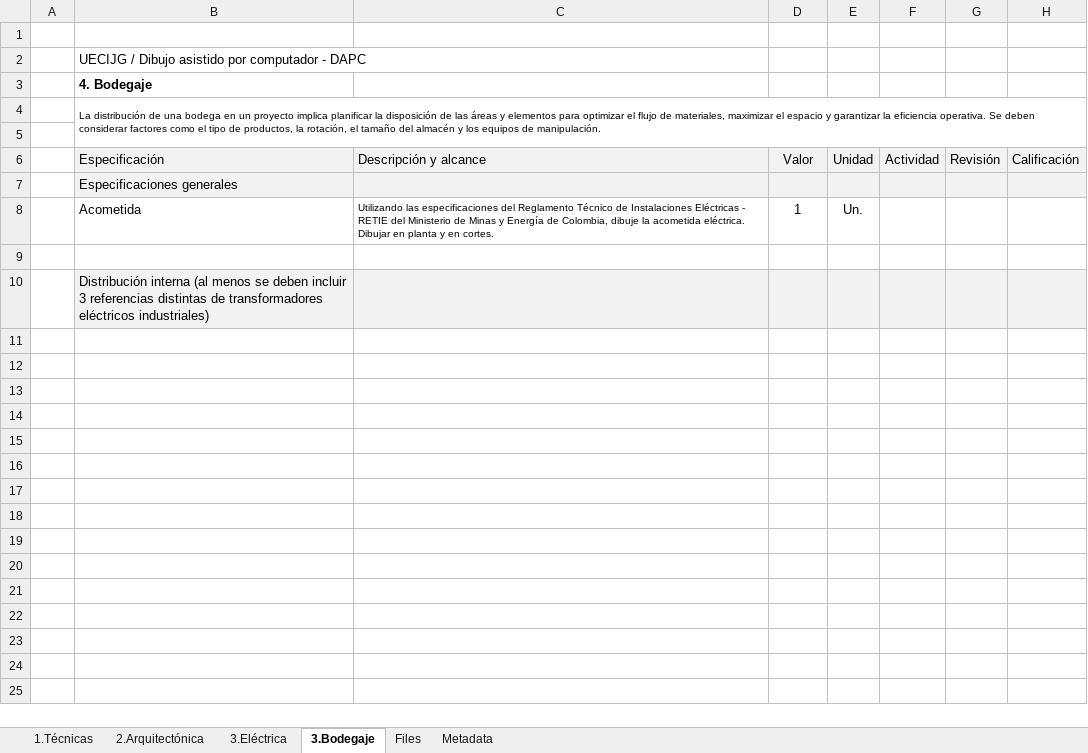
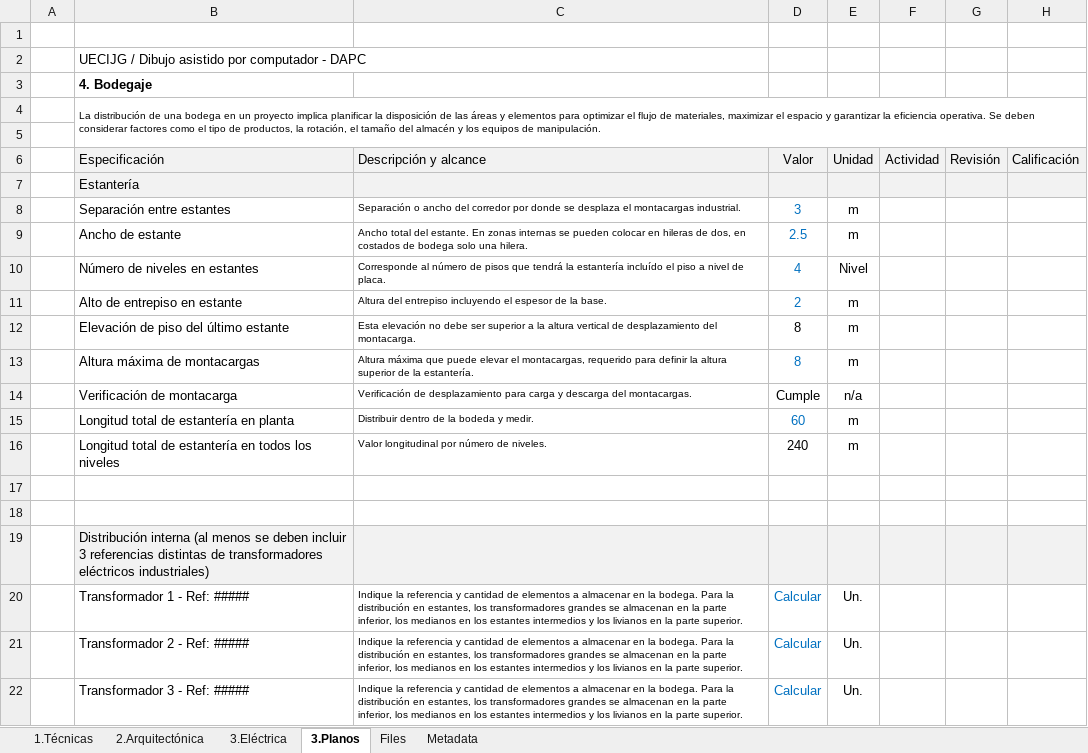
Before and after one commit to rcfdtools/R.DAPC, an Excel workbook: file/table/DAPC_ProyectoCAD.xlsx, sheet 3.Planos, drawn as a sheet; values as stored, in another font and other column widths than the file's, no borders; addresses are those after the commit; the diff names each change by its address in the sheet, - before the commit and + after, or states it on an @@ line.

Commit message:
General update.

```diff
--- a/file/table/DAPC_ProyectoCAD.xlsx (sheet 3.Planos)
+++ b/file/table/DAPC_ProyectoCAD.xlsx (sheet 3.Planos)
-sheet tab: 3.Bodegaje
+sheet tab: 3.Planos
-B7: Especificaciones generales
+B7: Estantería
+row 8:  | Separación entre estantes | Separación o ancho del corredor por donde se desplaza el montacargas industrial. | 3 | m
+row 9:  | Ancho de estante | Ancho total del estante. En zonas internas se pueden colocar en hileras de dos, en costados de bodega solo una hilera. | 2.5 | m
+row 10:  | Número de niveles en estantes | Corresponde al número de pisos que tendrá la estantería incluído el piso a nivel de placa. | 4 | Nivel
+row 11:  | Alto de entrepiso en estante | Altura del entrepiso incluyendo el espesor de la base. | 2 | m
+row 12:  | Elevación de piso del último estante | Esta elevación no debe ser superior a la altura vertical de desplazamiento del montacarga. | 8 | m
+row 13:  | Altura máxima de montacargas | Altura máxima que puede elevar el montacargas, requerido para definir la altura superior de la estantería. | 8 | m
+row 14:  | Verificación de montacarga | Verificación de desplazamiento para carga y descarga del montacargas. | Cumple | n/a
+row 15:  | Longitud total de estantería en planta | Distribuir dentro de la bodeda y medir. | 60 | m
+row 16:  | Longitud total de estantería en todos los niveles | Valor longitudinal por número de niveles. | 240 | m
-row 17:  | Acometida | Utilizando las especificaciones del Reglamento Técnico de Instalaciones Eléctricas - RETIE del Ministerio de Minas y Energía de Colombia, dibuje la acometida eléctrica. Dibujar en planta y en cortes. | 1 | Un.
+row 17: (empty)
+row 20:  | Transformador 1 - Ref: ##### | Indique la referencia y cantidad de elementos a almacenar en la bodega. Para la distribución en estantes, los transformadores grandes se almacenan en la parte inferior, los medianos en los estantes intermedios y los livianos en la parte superior. | Calcular | Un.
+row 21:  | Transformador 2 - Ref: ##### | Indique la referencia y cantidad de elementos a almacenar en la bodega. Para la distribución en estantes, los transformadores grandes se almacenan en la parte inferior, los medianos en los estantes intermedios y los livianos en la parte superior. | Calcular | Un.
+row 22:  | Transformador 3 - Ref: ##### | Indique la referencia y cantidad de elementos a almacenar en la bodega. Para la distribución en estantes, los transformadores grandes se almacenan en la parte inferior, los medianos en los estantes intermedios y los livianos en la parte superior. | Calcular | Un.
```
Also changed, not shown: sheet 2.Arquitectónica, 1 other file.
